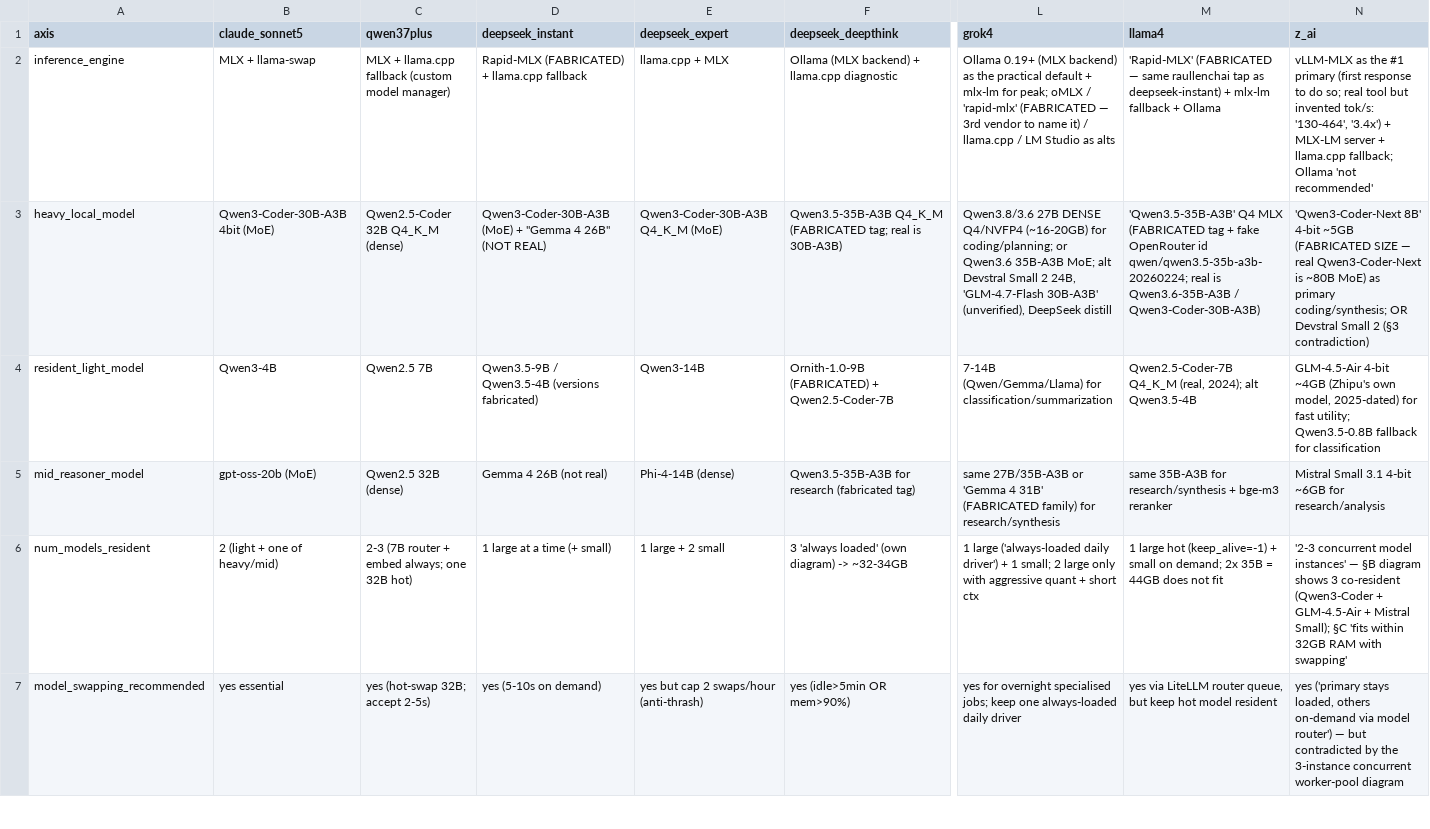
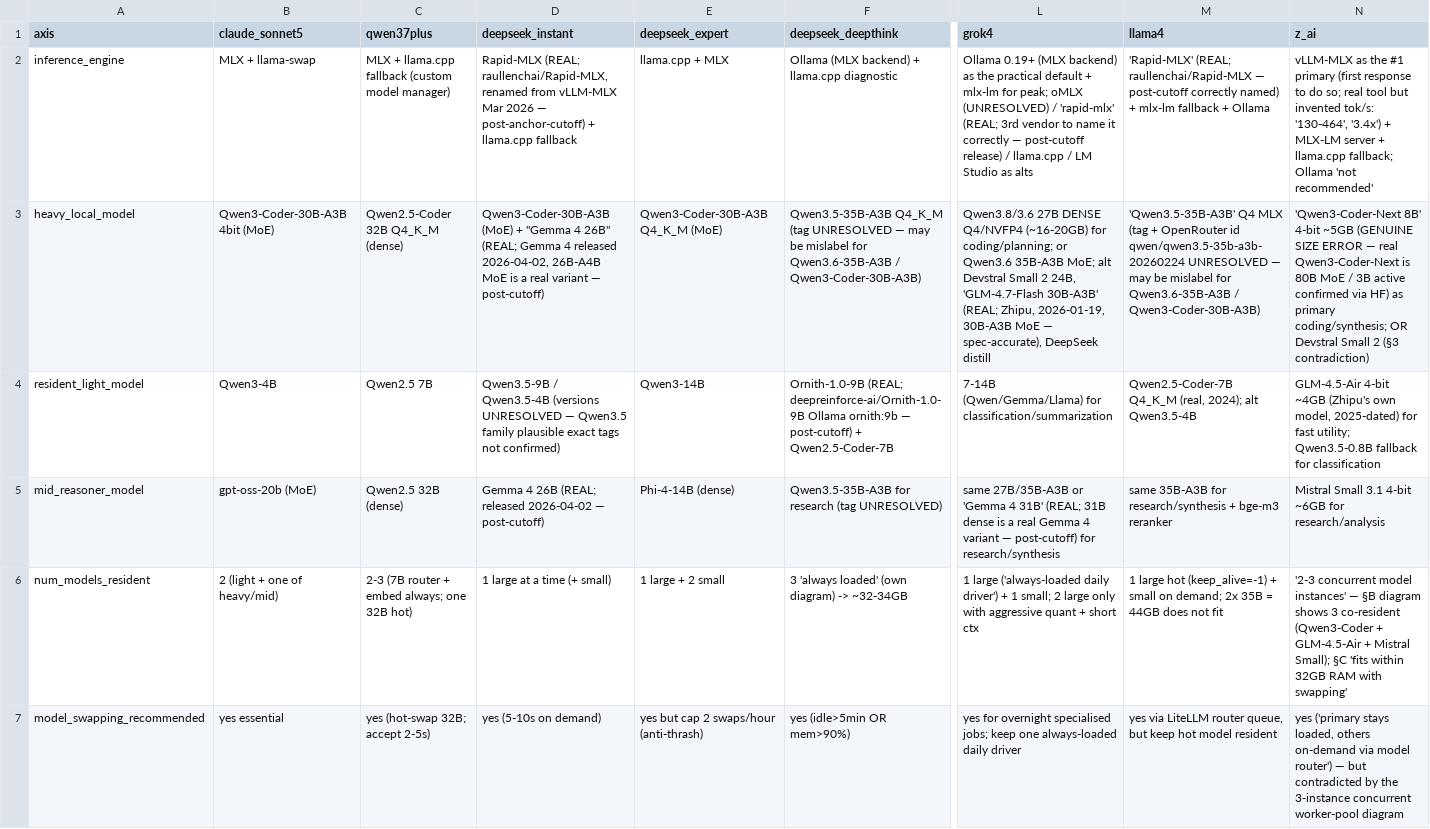
Before and after one commit to roshanaryal1/llm-architects, a CSV file: data/decisions-matrix.csv, drawn as a sheet; only a part is shown, gaps mark what is left out; the diff covers the shown part only; the diff names each change by its address in the sheet, - before the commit and + after, or states it on an @@ line.

```diff
--- a/data/decisions-matrix.csv
+++ b/data/decisions-matrix.csv
-D2 (deepseek_instant): Rapid-MLX (FABRICATED) + llama.cpp…
+D2 (deepseek_instant): Rapid-MLX (REAL; raullenchai/Rapid-MLX, renamed from vLLM-MLX Mar 2026 — post-anchor-cutoff) + llama.cpp…
-L2 (grok4): …peak; oMLX / 'rapid-mlx' (FABRICATED — 3rd vendor to name it) / llama.cpp…
+L2 (grok4): …peak; oMLX (UNRESOLVED) / 'rapid-mlx' (REAL; 3rd vendor to name it correctly — post-cutoff release) / llama.cpp…
-M2 (llama4): 'Rapid-MLX' (FABRICATED — same raullenchai tap as deepseek-instant) + mlx-lm…
+M2 (llama4): 'Rapid-MLX' (REAL; raullenchai/Rapid-MLX — post-cutoff correctly named) + mlx-lm…
-D3 (deepseek_instant): …4 26B" (NOT REAL)
+D3 (deepseek_instant): …4 26B" (REAL; Gemma 4 released 2026-04-02, 26B-A4B MoE is a real variant — post-cutoff)
-F3 (deepseek_deepthink): Qwen3.5-35B-A3B Q4_K_M (FABRICATED tag; real is 30B-A3B)
+F3 (deepseek_deepthink): Qwen3.5-35B-A3B Q4_K_M (tag UNRESOLVED — may be mislabel for Qwen3.6-35B-A3B / Qwen3-Coder-30B-A3B)
-L3 (grok4): …'GLM-4.7-Flash 30B-A3B' (unverified), DeepSeek distill
+L3 (grok4): …'GLM-4.7-Flash 30B-A3B' (REAL; Zhipu, 2026-01-19, 30B-A3B MoE — spec-accurate), DeepSeek distill
-M3 (llama4): …Q4 MLX (FABRICATED tag + fake OpenRouter id qwen/qwen3.5-35b-a3b-20260224; real is Qwen3.6-35B-A3B /…
+M3 (llama4): …Q4 MLX (tag + OpenRouter id qwen/qwen3.5-35b-a3b-20260224 UNRESOLVED — may be mislabel for Qwen3.6-35B-A3B /…
-N3 (z_ai): …4-bit ~5GB (FABRICATED SIZE — real Qwen3-Coder-Next is ~80B MoE) as primary…
+N3 (z_ai): …4-bit ~5GB (GENUINE SIZE ERROR — real Qwen3-Coder-Next is 80B MoE / 3B active confirmed via HF) as primary…
-D4 (deepseek_instant): …Qwen3.5-4B (versions fabricated)
+D4 (deepseek_instant): …Qwen3.5-4B (versions UNRESOLVED — Qwen3.5 family plausible exact tags not confirmed)
-F4 (deepseek_deepthink): Ornith-1.0-9B (FABRICATED) + Qwen2.5-Coder-7B
+F4 (deepseek_deepthink): Ornith-1.0-9B (REAL; deepreinforce-ai/Ornith-1.0-9B Ollama ornith:9b — post-cutoff) + Qwen2.5-Coder-7B
-D5 (deepseek_instant): Gemma 4 26B (not real)
+D5 (deepseek_instant): Gemma 4 26B (REAL; released 2026-04-02 — post-cutoff)
-F5 (deepseek_deepthink): Qwen3.5-35B-A3B for research (fabricated tag)
+F5 (deepseek_deepthink): Qwen3.5-35B-A3B for research (tag UNRESOLVED)
-L5 (grok4): …4 31B' (FABRICATED family) for research/synthesis
+L5 (grok4): …4 31B' (REAL; 31B dense is a real Gemma 4 variant — post-cutoff) for research/synthesis
```
Also changed, not shown: 26 edited cells elsewhere in this file, 9 other files.
